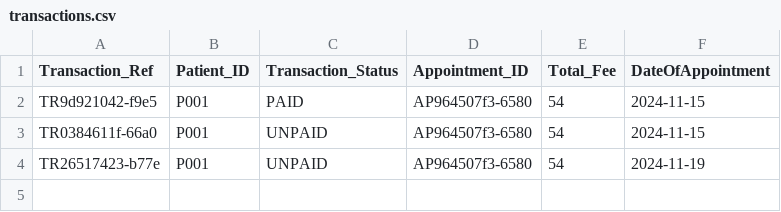
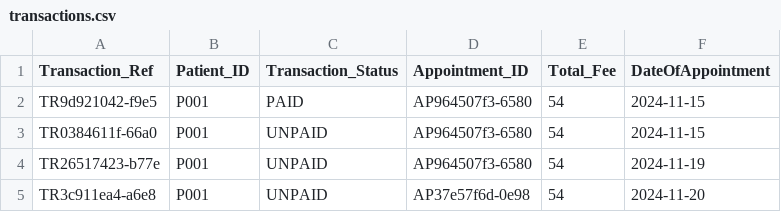
Before and after one commit to Tortoisey1/HMS---SC2002-Grp-Project, a CSV file: src/data/transactions.csv, drawn as a sheet; the diff names each change by its address in the sheet, - before the commit and + after, or states it on an @@ line.

```diff
--- a/src/data/transactions.csv
+++ b/src/data/transactions.csv
+row 5: TR3c911ea4-a6e8 | P001 | UNPAID | AP37e57f6d-0e98 | 54 | 2024-11-20
```
Also changed, not shown: src/data/appointments.csv, src/data/replenishment_request.csv, 5 other files.
